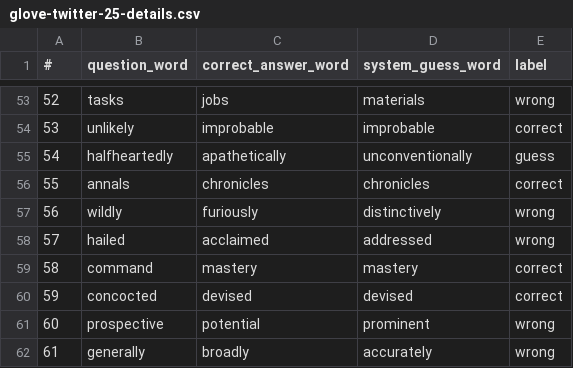
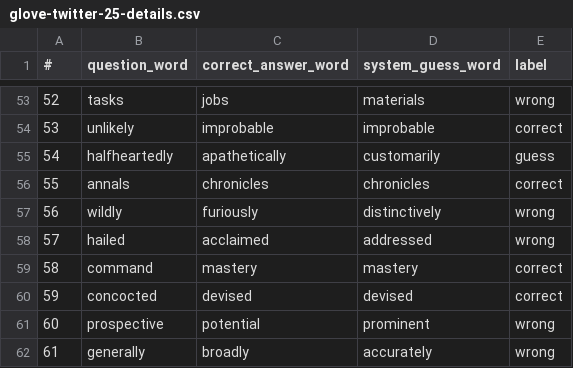
Before and after one commit to NawarTurk/NLPWordEmbeddings, a CSV file: reports/glove-twitter-25-details.csv, drawn as a sheet; only a part is shown, gaps mark what is left out.

```diff
--- a/reports/glove-twitter-25-details.csv
+++ b/reports/glove-twitter-25-details.csv
@@ -54,3 +54,3 @@
 53,unlikely,improbable,improbable,correct
-54,halfheartedly,apathetically,unconventionally,guess
+54,halfheartedly,apathetically,customarily,guess
 55,annals,chronicles,chronicles,correct
```
Also changed, not shown: reports/glove-twitter-50-details.csv, reports/word2vec-google-news-300-details.csv, 3 other files.
